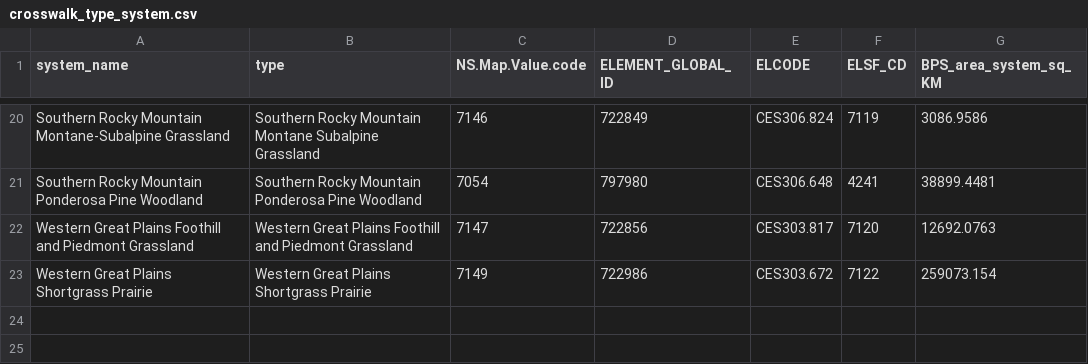
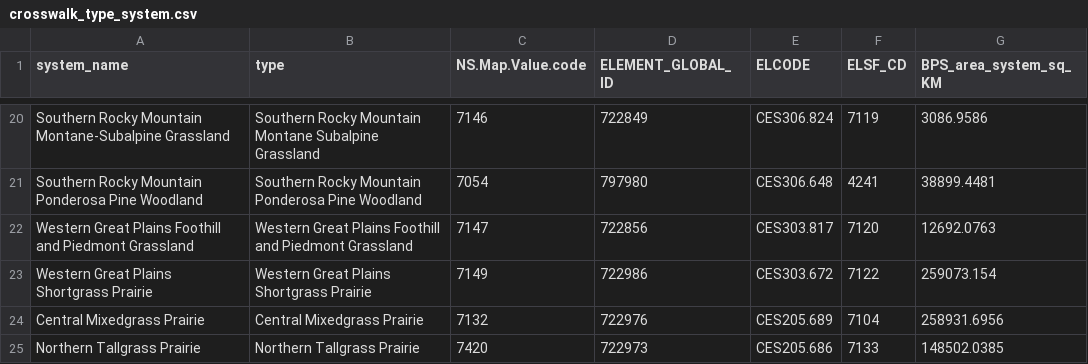
Before and after one commit to ptmcintyre/HCCVI_SCCASC, a CSV file: summary_table/CEC_system_calcs/crosswalk_type_system.csv, drawn as a sheet; only a part is shown, gaps mark what is left out; the diff names each change by its address in the sheet, - before the commit and + after, or states it on an @@ line.

```diff
--- a/summary_table/CEC_system_calcs/crosswalk_type_system.csv
+++ b/summary_table/CEC_system_calcs/crosswalk_type_system.csv
+row 24: Central Mixedgrass Prairie | Central Mixedgrass Prairie | 7132 | 722976 | CES205.689 | 7104 | 258931.6956
+row 25: Northern Tallgrass Prairie | Northern Tallgrass Prairie | 7420 | 722973 | CES205.686 | 7133 | 148502.0385
```
Also changed, not shown: summary_table/CEC_system_calcs/CEC_system_km_maca.csv, 6 other files.
